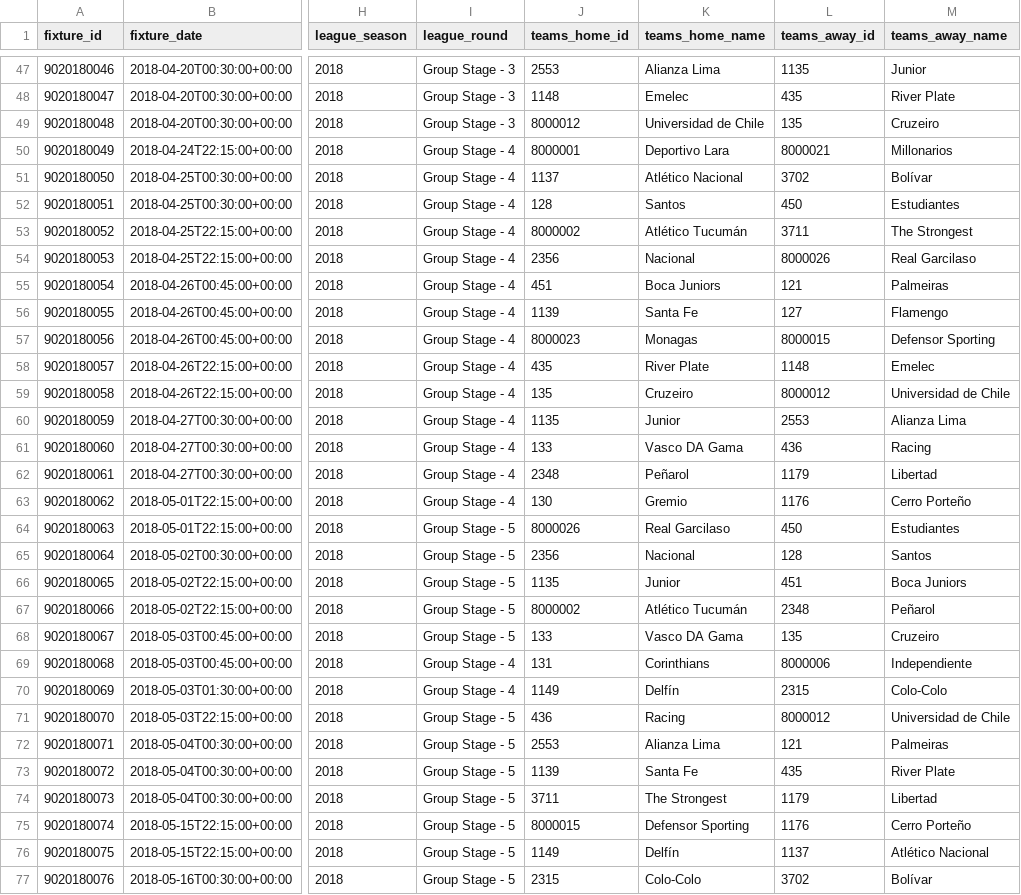
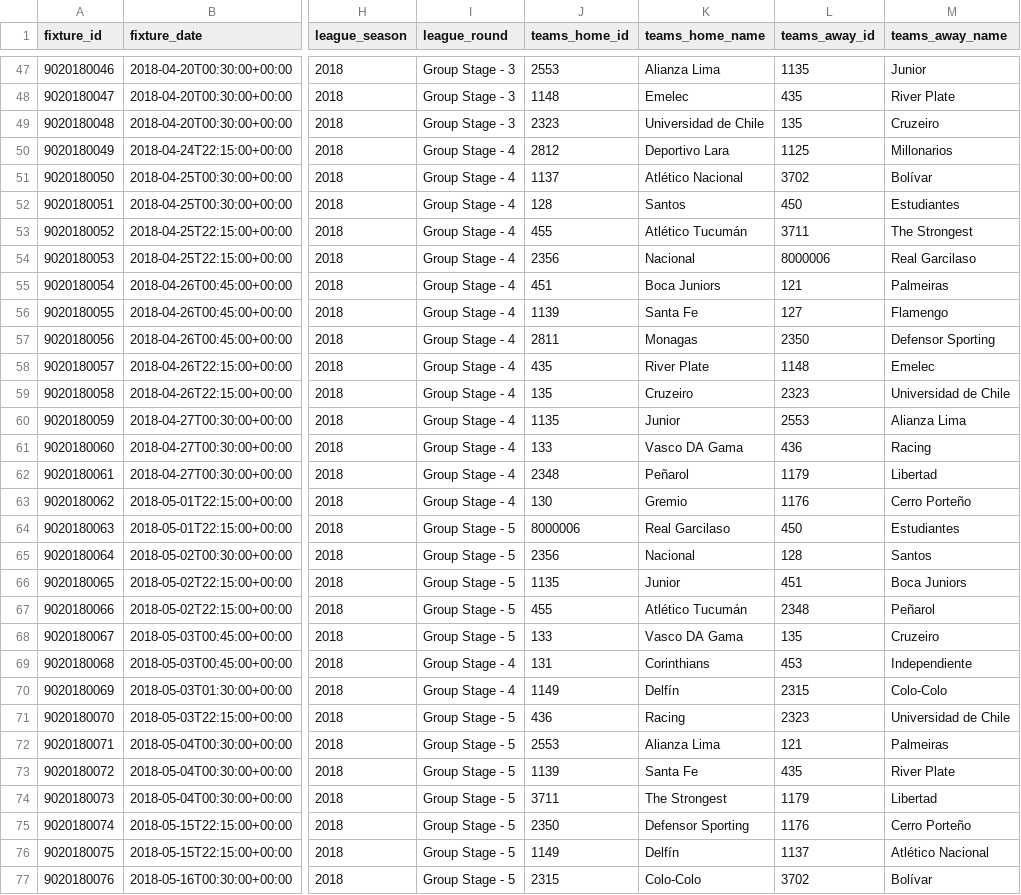
Before and after one commit to vmjulio/brasileirao-simulator, a CSV file: src/files/datasets/wikipedia/13/2018.csv, drawn as a sheet; only a part is shown, gaps mark what is left out; the diff covers the shown part only; the diff names each change by its address in the sheet, - before the commit and + after, or states it on an @@ line.

```diff
--- a/src/files/datasets/wikipedia/13/2018.csv
+++ b/src/files/datasets/wikipedia/13/2018.csv
-J49 (teams_home_id): 8000012
+J49 (teams_home_id): 2323
-J50 (teams_home_id): 8000001
+J50 (teams_home_id): 2812
-L50 (teams_away_id): 8000021
+L50 (teams_away_id): 1125
-J53 (teams_home_id): 8000002
+J53 (teams_home_id): 455
-L54 (teams_away_id): 8000026
+L54 (teams_away_id): 8000006
-J57 (teams_home_id): 8000023
+J57 (teams_home_id): 2811
-L57 (teams_away_id): 8000015
+L57 (teams_away_id): 2350
-L59 (teams_away_id): 8000012
+L59 (teams_away_id): 2323
-J64 (teams_home_id): 8000026
+J64 (teams_home_id): 8000006
-J67 (teams_home_id): 8000002
+J67 (teams_home_id): 455
-L69 (teams_away_id): 8000006
+L69 (teams_away_id): 453
-L71 (teams_away_id): 8000012
+L71 (teams_away_id): 2323
-J75 (teams_home_id): 8000015
+J75 (teams_home_id): 2350
```
Also changed, not shown: 43 edited cells elsewhere in this file, src/files/datasets/wikipedia/13/2015.csv, src/files/datasets/wikipedia/13/2016.csv, 47 other files.
